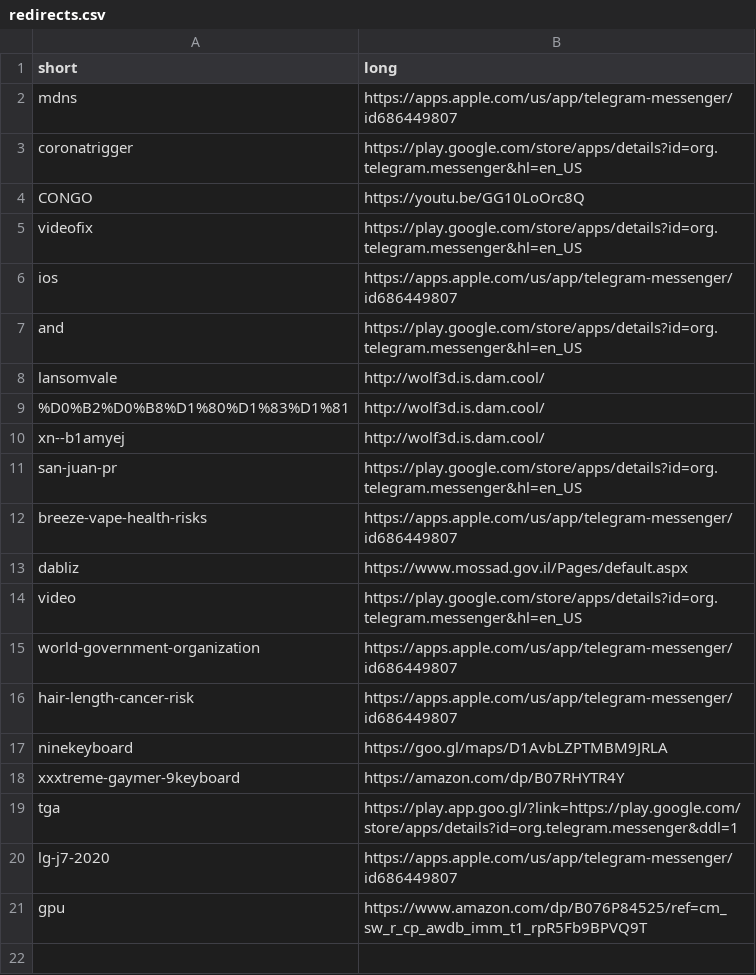
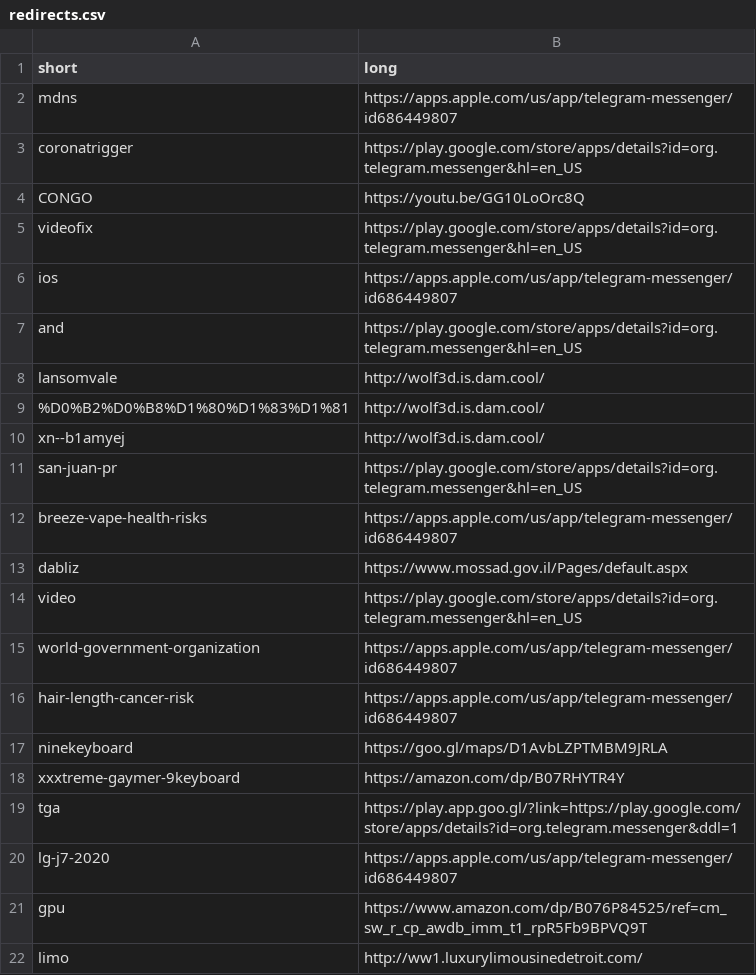
Before and after one commit to abuchachos/be.dam.cool, a CSV file: redirects.csv, drawn as a sheet; the diff names each change by its address in the sheet, - before the commit and + after, or states it on an @@ line.

```diff
--- a/redirects.csv
+++ b/redirects.csv
+row 22: limo | http://ww1.luxurylimousinedetroit.com/
```
Also changed, not shown: 1 other file.
